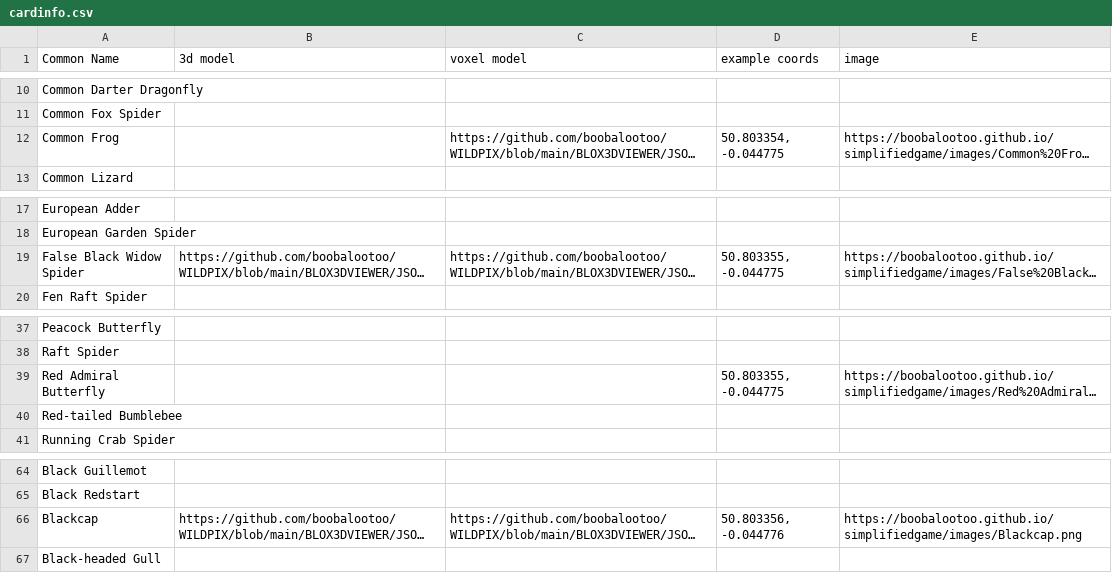
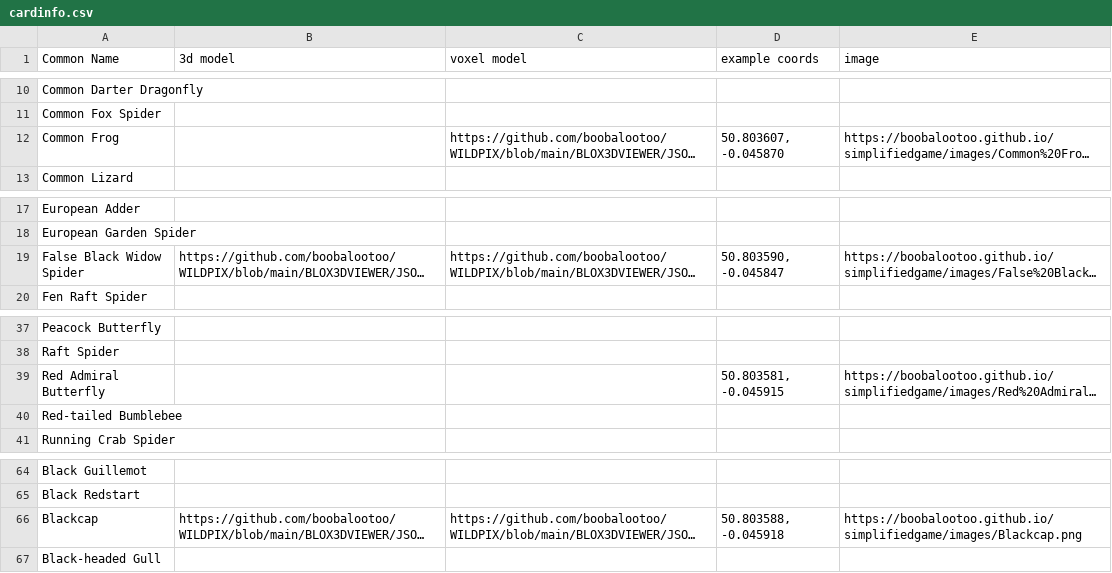
Before and after one commit to boobalootoo/WILDPIX, a CSV file: cardinfo.csv, drawn as a sheet; only a part is shown, gaps mark what is left out; long unchanged cells end in …; the diff names each change by its address in the sheet, - before the commit and + after, or states it on an @@ line.

Commit message:
Update cardinfo.csv

```diff
--- a/cardinfo.csv
+++ b/cardinfo.csv
-D12 (example coords): 50.803354, -0.044775
+D12 (example coords): 50.803607, -0.045870
-D19 (example coords): 50.803355, -0.044775
+D19 (example coords): 50.803590, -0.045847
-D39 (example coords): 50.803355, -0.044775
+D39 (example coords): 50.803581, -0.045915
-D66 (example coords): 50.803356, -0.044776
+D66 (example coords): 50.803588, -0.045918
```
